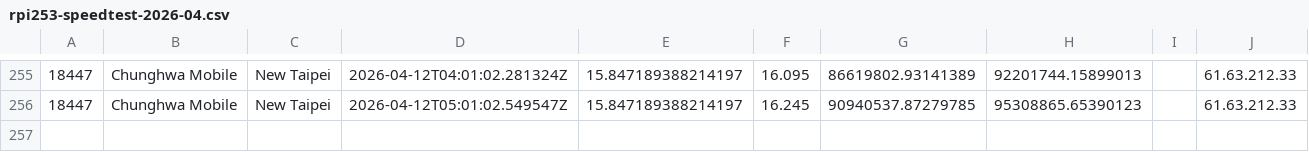
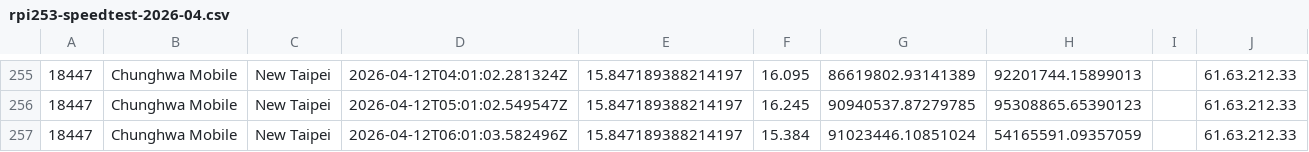
Before and after one commit to gslin/rpi253-speedtest, a CSV file: rpi253-speedtest-2026-04.csv, drawn as a sheet; only a part is shown, gaps mark what is left out; the diff names each change by its address in the sheet, - before the commit and + after, or states it on an @@ line.

Commit message:
chore: add by run.sh.

```diff
--- a/rpi253-speedtest-2026-04.csv
+++ b/rpi253-speedtest-2026-04.csv
+row 257: 18447 | Chunghwa Mobile | New Taipei | 2026-04-12T06:01:03.582496Z | 15.847189388214197 | 15.384 | 91023446.10851024 | 54165591.09357059 |  | 61.63.212.33
```
